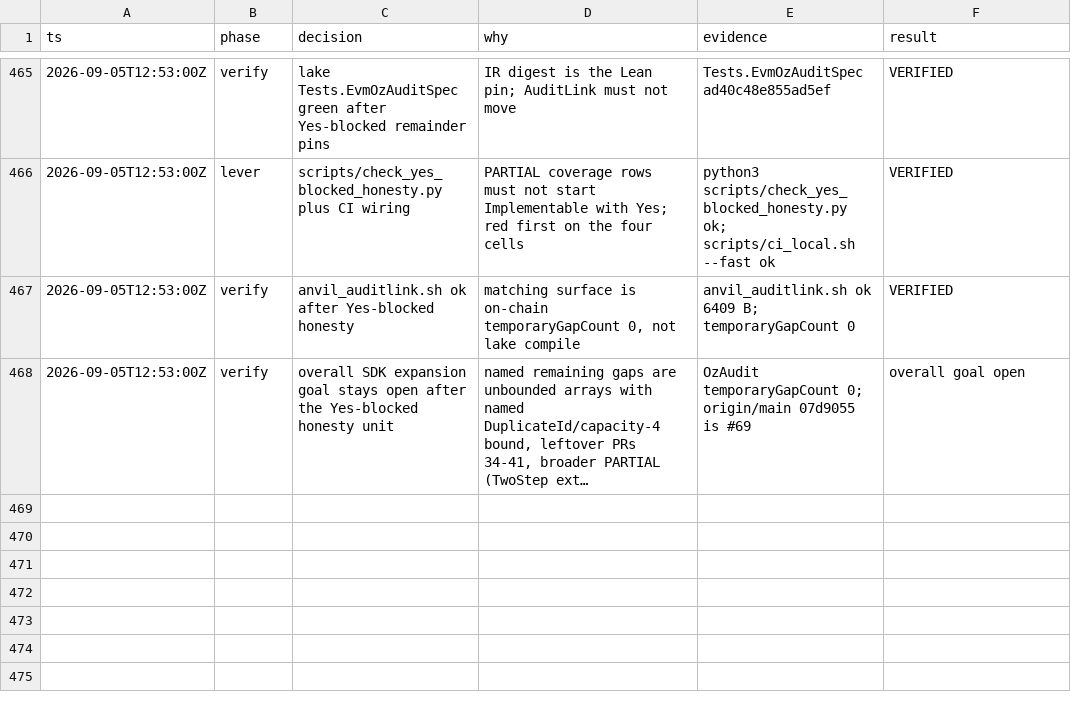
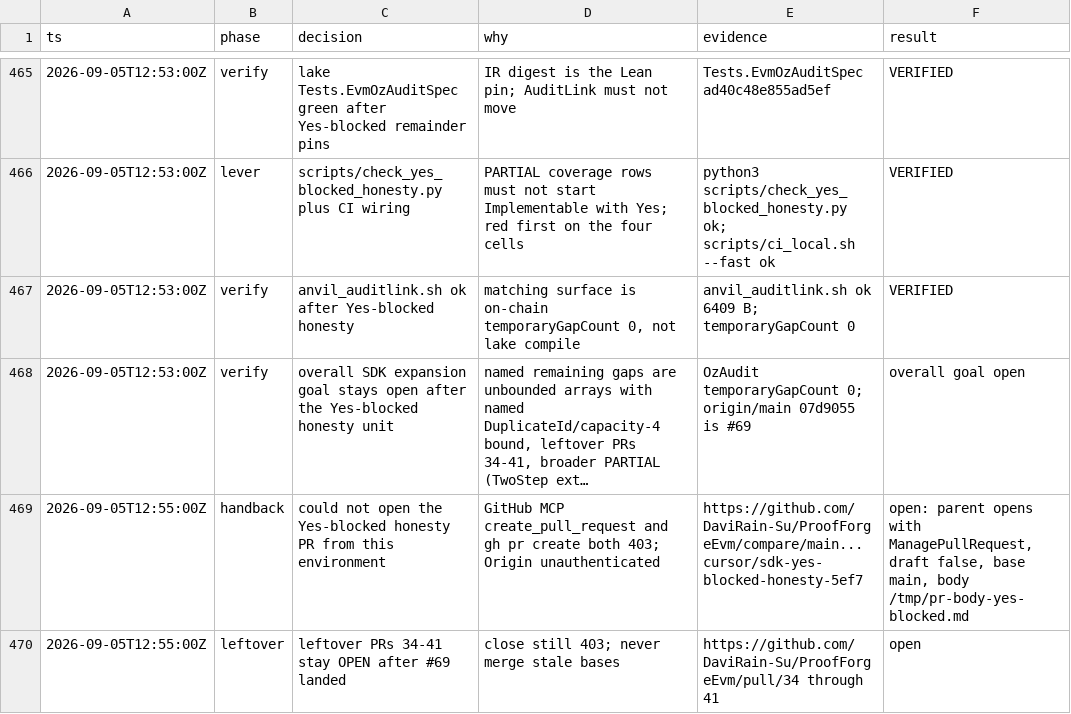
Before and after one commit to DaviRain-Su/ProofForgeEvm, a TSV file: docs/decisions/sdk-expansion.tsv, drawn as a sheet; only a part is shown, gaps mark what is left out; long unchanged cells end in …; the diff names each change by its address in the sheet, - before the commit and + after, or states it on an @@ line.

```diff
--- a/docs/decisions/sdk-expansion.tsv
+++ b/docs/decisions/sdk-expansion.tsv
+row 469: 2026-09-05T12:55:00Z | handback | could not open the Yes-blocked honesty PR from this environment | GitHub MCP create_pull_request and gh pr create both 403; Origin unauthenticated | https://github.com/DaviRain-Su/ProofForgeEvm/compare/main...cursor/sdk-yes-blocked-honesty-5ef7 | open: parent opens with ManagePullRequest, draft false, base main, body /tmp/pr-body-yes-blocked.md
+row 470: 2026-09-05T12:55:00Z | leftover | leftover PRs 34-41 stay OPEN after #69 landed | close still 403; never merge stale bases | https://github.com/DaviRain-Su/ProofForgeEvm/pull/34 through 41 | open
```
